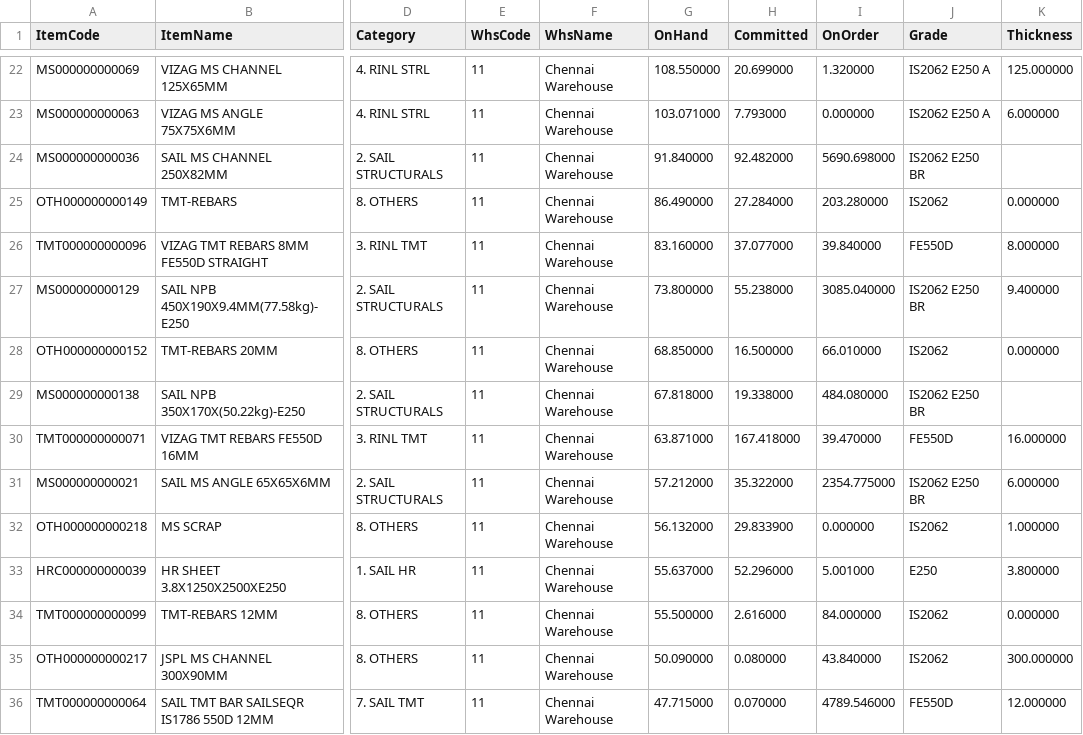
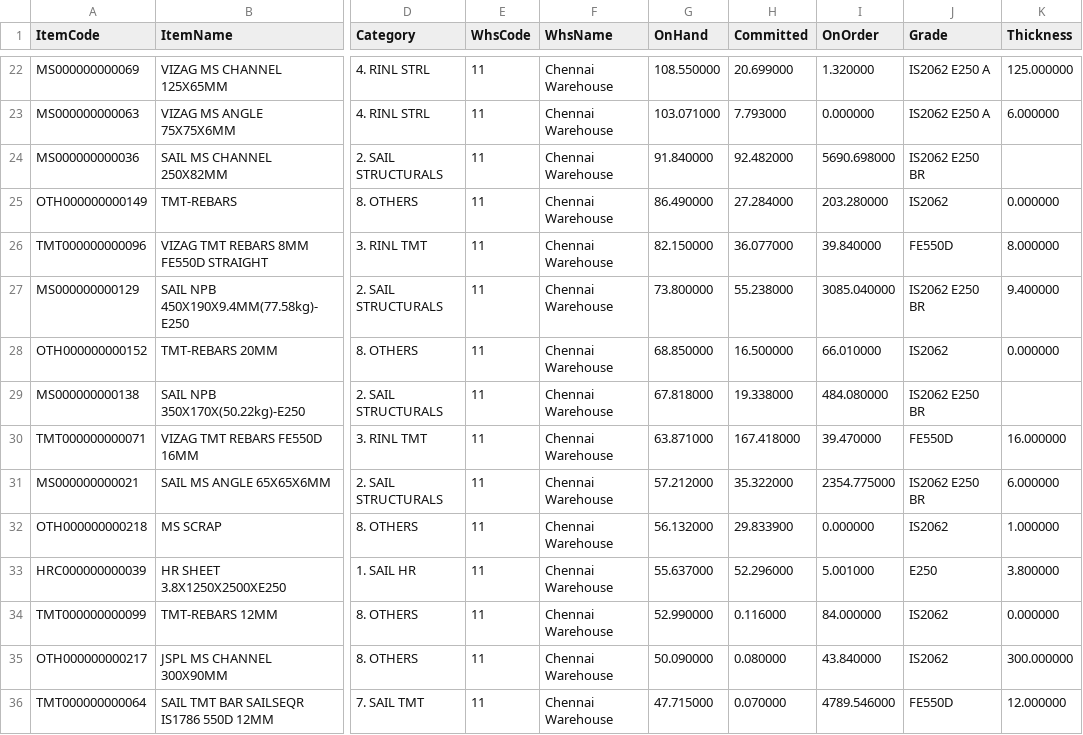
Before and after one commit to BSC23609/bsc-stock-data, a CSV file: mis_stock.csv, drawn as a sheet; only a part is shown, gaps mark what is left out; the diff covers the shown part only; the diff names each change by its address in the sheet, - before the commit and + after, or states it on an @@ line.

```diff
--- a/mis_stock.csv
+++ b/mis_stock.csv
-G26 (OnHand): 83.160000
+G26 (OnHand): 82.150000
-H26 (Committed): 37.077000
+H26 (Committed): 36.077000
-G34 (OnHand): 55.500000
+G34 (OnHand): 52.990000
-H34 (Committed): 2.616000
+H34 (Committed): 0.116000
```
Also changed, not shown: 4 added rows, 4 removed rows and 2 edited cells elsewhere in this file, plates.csv, 3 other files.
